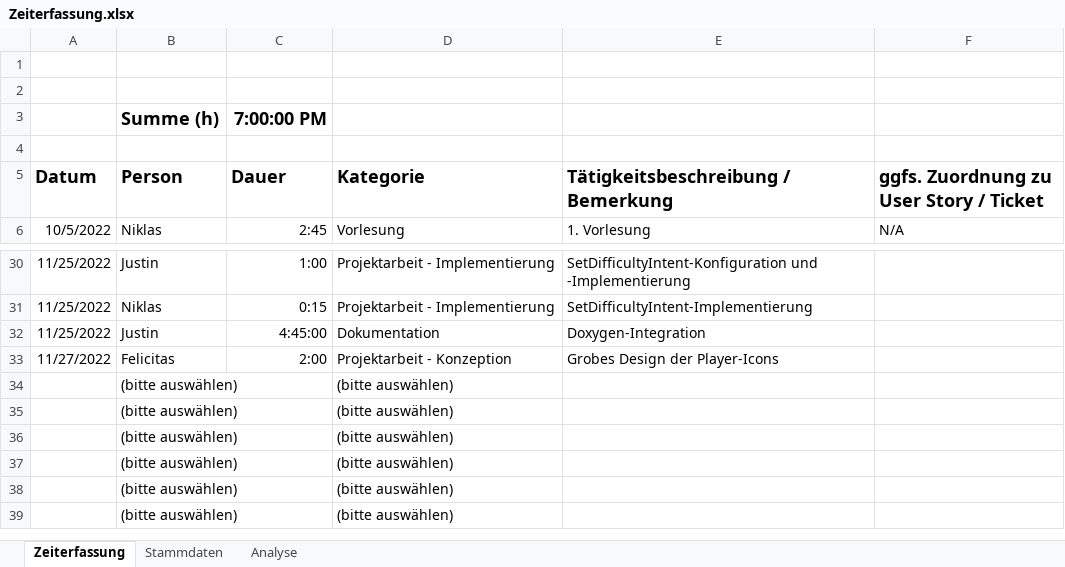
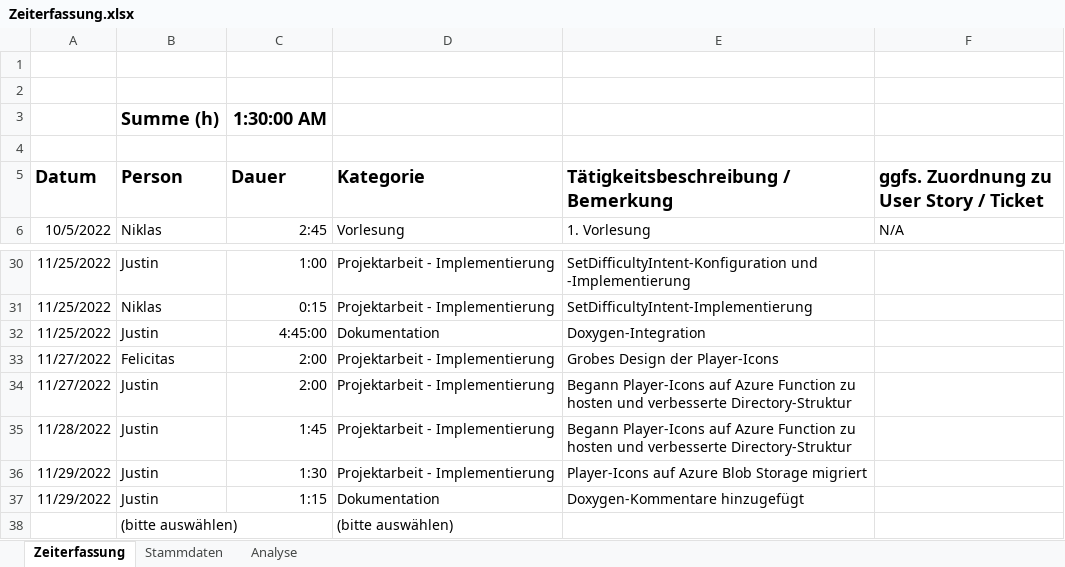
Before and after one commit to Ardril/entwDsa, an Excel workbook: doc/Zeiterfassung.xlsx, sheet Zeiterfassung, drawn as a sheet; only a part is shown, gaps mark what is left out; the shorter side is filled out with more unchanged rows; values as stored, in another font and other column widths than the file's, no borders; table styles not drawn; removed rows and columns are numbered as before the commit, all else as after; the diff names each change by its address in the sheet, - before the commit and + after, or states it on an @@ line.

Commit message:
Update Zeiterfassung

```diff
--- a/doc/Zeiterfassung.xlsx (sheet Zeiterfassung)
+++ b/doc/Zeiterfassung.xlsx (sheet Zeiterfassung)
-C3 (Dauer): 7:00:00 PM
+C3 (Dauer): 1:30:00 AM
-D33 (Kategorie): Projektarbeit - Konzeption
+D33 (Kategorie): Projektarbeit - Implementierung
-row 34:  | (bitte auswählen) |  | (bitte auswählen)
-row 35:  | (bitte auswählen) |  | (bitte auswählen)
-row 36:  | (bitte auswählen) |  | (bitte auswählen)
-row 37:  | (bitte auswählen) |  | (bitte auswählen)
+row 34: 11/27/2022 | Justin | 2:00 | Projektarbeit - Implementierung | Begann Player-Icons auf Azure Function zu hosten und verbesserte Directory-Struktur
+row 35: 11/28/2022 | Justin | 1:45 | Projektarbeit - Implementierung | Begann Player-Icons auf Azure Function zu hosten und verbesserte Directory-Struktur
+row 36: 11/29/2022 | Justin | 1:30 | Projektarbeit - Implementierung | Player-Icons auf Azure Blob Storage migriert
+row 37: 11/29/2022 | Justin | 1:15 | Dokumentation | Doxygen-Kommentare hinzugefügt
```
